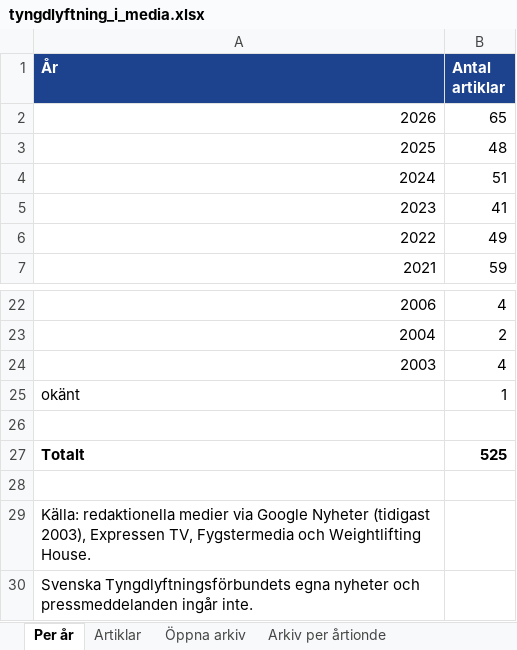
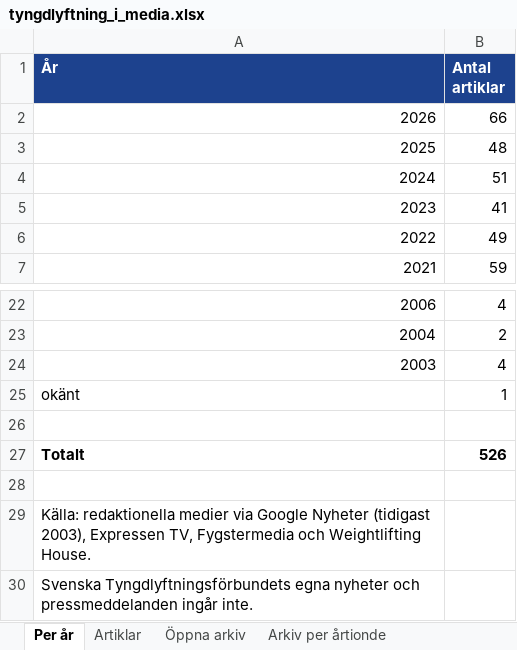
Before and after one commit to eliashejdenberg/nyhetss-kning, an Excel workbook: arkiv/tyngdlyftning_i_media.xlsx, sheet Per år, drawn as a sheet; only a part is shown, gaps mark what is left out; values as stored, in another font and other column widths than the file's, no borders; the diff names each change by its address in the sheet, - before the commit and + after, or states it on an @@ line.

```diff
--- a/arkiv/tyngdlyftning_i_media.xlsx (sheet Per år)
+++ b/arkiv/tyngdlyftning_i_media.xlsx (sheet Per år)
-B2 (Antal artiklar): 65
+B2 (Antal artiklar): 66
-B27 (Antal artiklar): 525
+B27 (Antal artiklar): 526
```
Also changed, not shown: sheet Artiklar, 6 other files.
